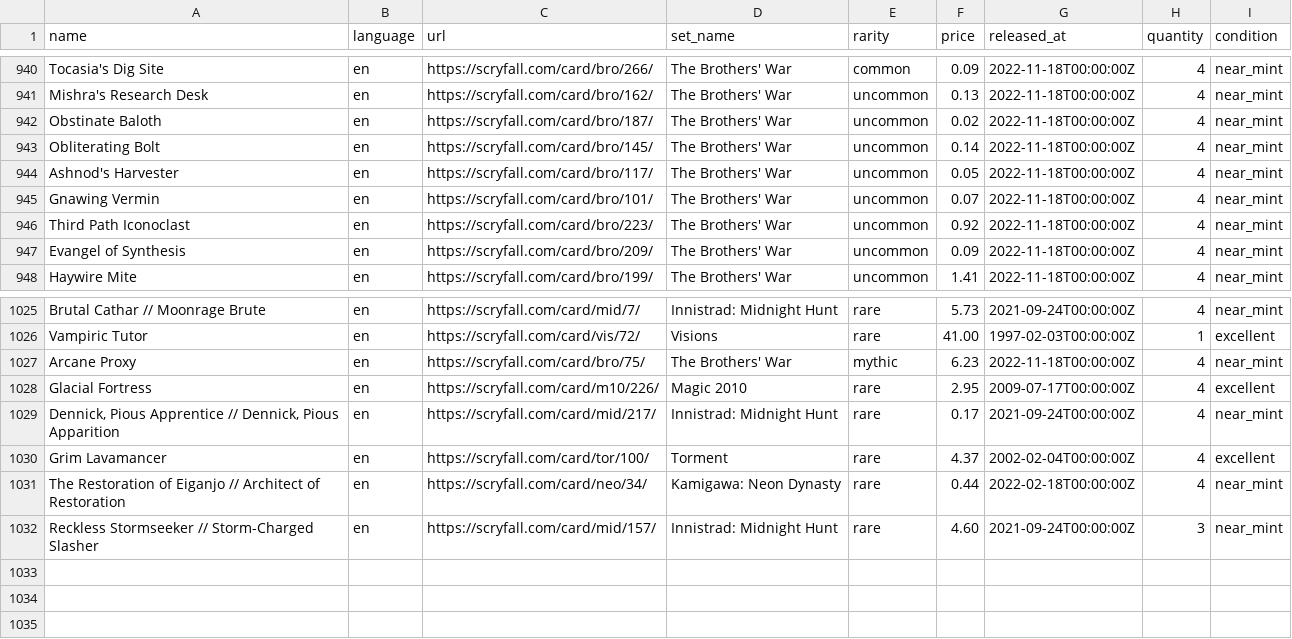
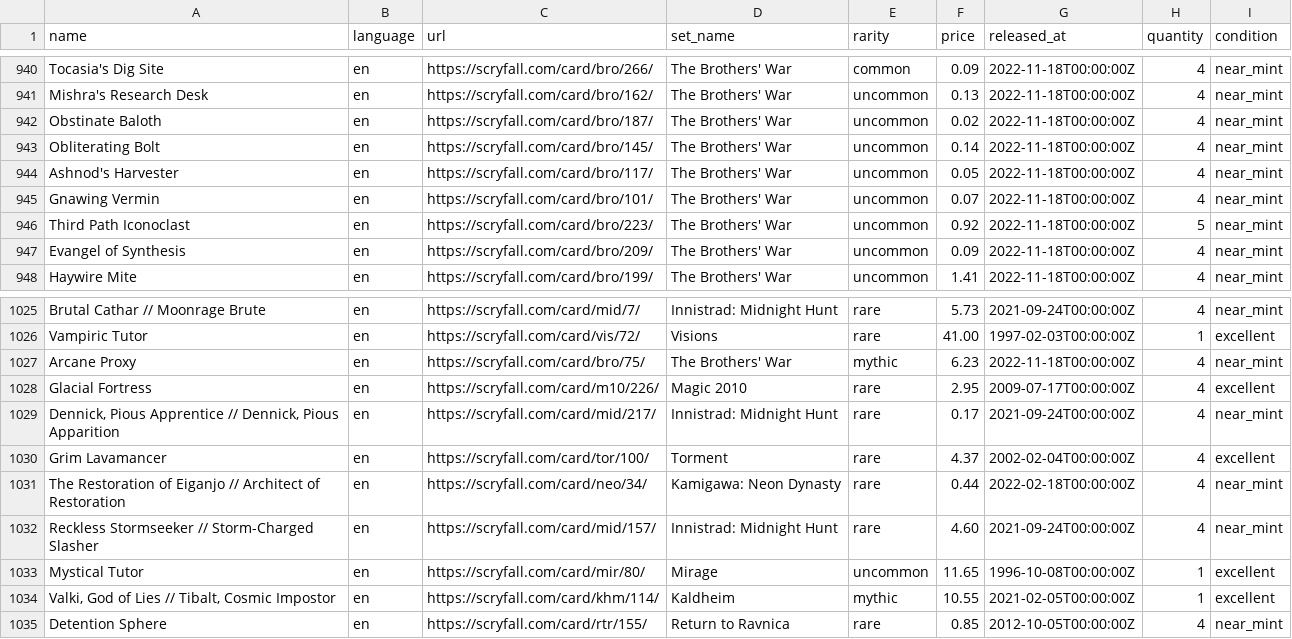
Before and after one commit to maitesin/mtga, a CSV file: devops/csv/collection.csv, drawn as a sheet; only a part is shown, gaps mark what is left out.

Commit message:
Add more cards

```diff
--- a/devops/csv/collection.csv
+++ b/devops/csv/collection.csv
@@ -945,3 +945,3 @@ Ashnod's Harvester,en,https://scryfall.com/card/bro/117/,The Brothers' War,uncom
 Gnawing Vermin,en,https://scryfall.com/card/bro/101/,The Brothers' War,uncommon,0.07,2022-11-18T00:00:00Z,4,near_mint
-Third Path Iconoclast,en,https://scryfall.com/card/bro/223/,The Brothers' War,uncommon,0.92,2022-11-18T00:00:00Z,4,near_mint
+Third Path Iconoclast,en,https://scryfall.com/card/bro/223/,The Brothers' War,uncommon,0.92,2022-11-18T00:00:00Z,5,near_mint
 Evangel of Synthesis,en,https://scryfall.com/card/bro/209/,The Brothers' War,uncommon,0.09,2022-11-18T00:00:00Z,4,near_mint
@@ -1031,2 +1031,5 @@ Grim Lavamancer,en,https://scryfall.com/card/tor/100/,Torment,rare,4.37,2002-02-
 The Restoration of Eiganjo // Architect of Restoration,en,https://scryfall.com/card/neo/34/,Kamigawa: Neon Dynasty,rare,0.44,2022-02-18T00:00:00Z,4,near_mint
-Reckless Stormseeker // Storm-Charged Slasher,en,https://scryfall.com/card/mid/157/,Innistrad: Midnight Hunt,rare,4.60,2021-09-24T00:00:00Z,3,near_mint
+Reckless Stormseeker // Storm-Charged Slasher,en,https://scryfall.com/card/mid/157/,Innistrad: Midnight Hunt,rare,4.60,2021-09-24T00:00:00Z,4,near_mint
+Mystical Tutor,en,https://scryfall.com/card/mir/80/,Mirage,uncommon,11.65,1996-10-08T00:00:00Z,1,excellent
+"Valki, God of Lies // Tibalt, Cosmic Impostor",en,https://scryfall.com/card/khm/114/,Kaldheim,mythic,10.55,2021-02-05T00:00:00Z,1,excellent
+Detention Sphere,en,https://scryfall.com/card/rtr/155/,Return to Ravnica,rare,0.85,2012-10-05T00:00:00Z,4,near_mint
```
Also changed, not shown: 12 other files.
